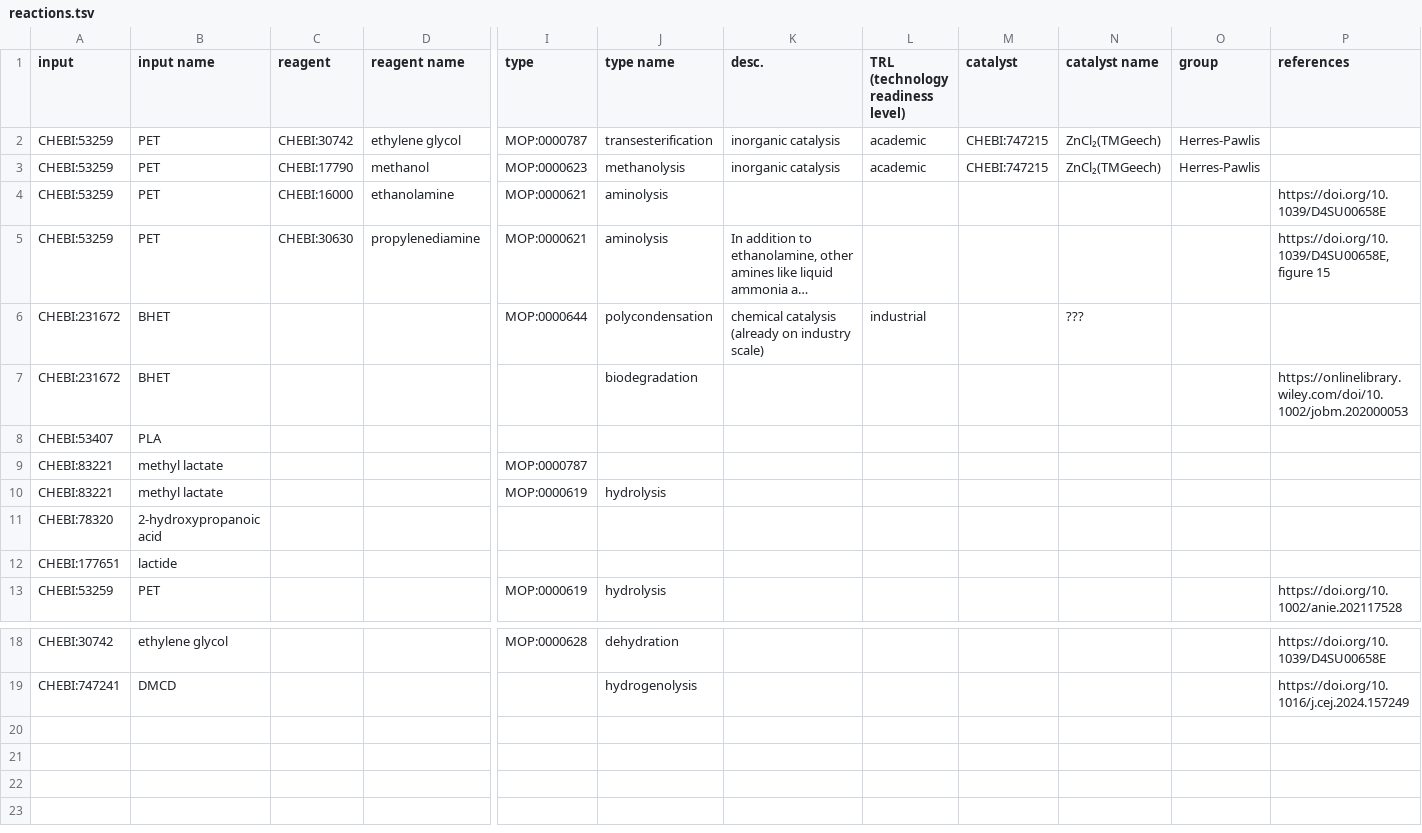
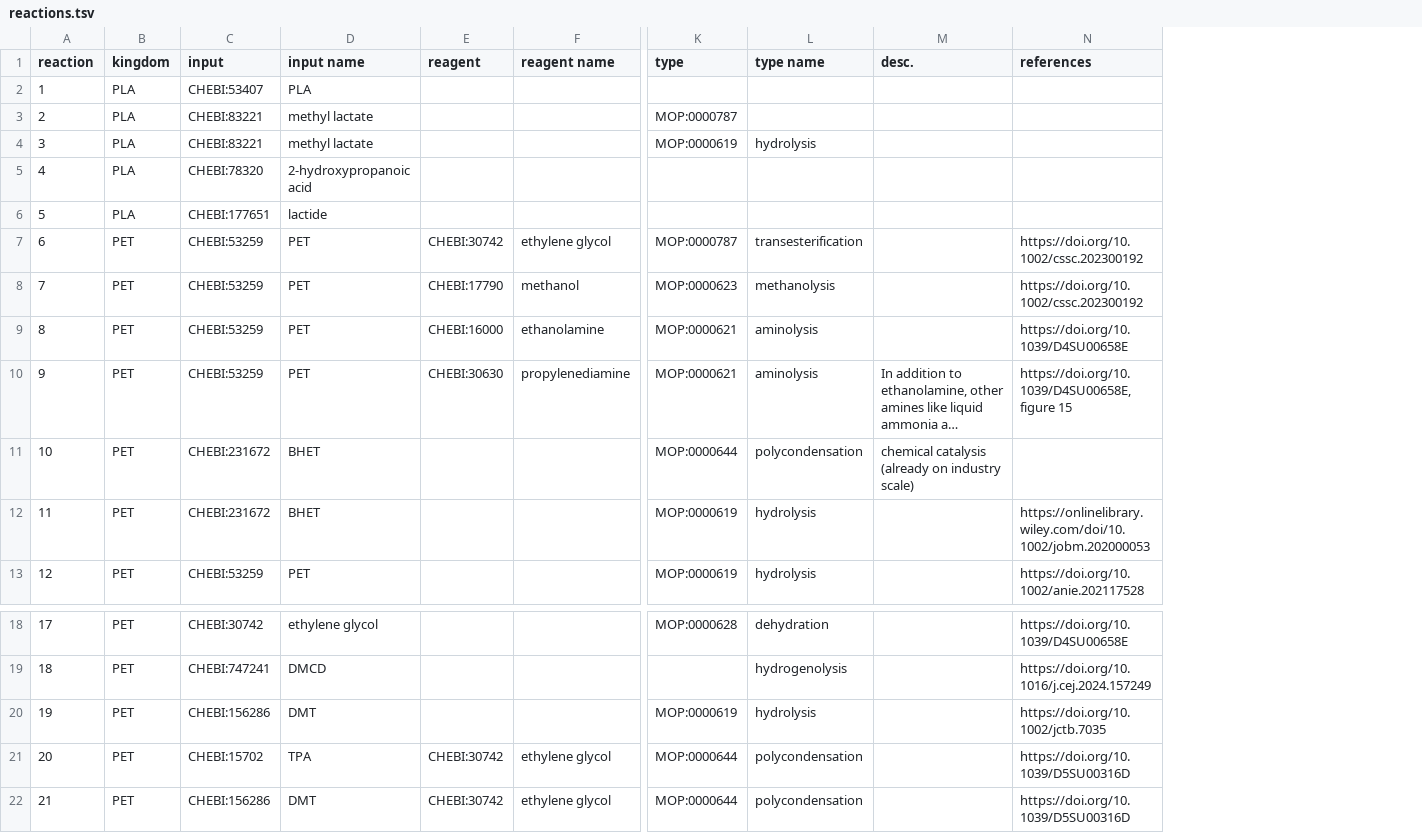
Before and after one commit to catalaix/catalaix-kg, a TSV file: reactions.tsv, drawn as a sheet; only a part is shown, gaps mark what is left out; long unchanged cells end in …; removed rows and columns are numbered as before the commit, all else as after; rows hold the shown columns only; the diff names each change by its address in the sheet, - before the commit and + after, or states it on an @@ line.

Commit message:
Update reactions

```diff
--- a/reactions.tsv
+++ b/reactions.tsv
+column A (reaction), rows 2-6: 1 | 2 | 3 | 4 | 5; row 13: 12; rows 18-19: 17 | 18
+column B (kingdom), rows 2-6: all PLA; row 13: PET; rows 18-19: PET | PET
-column L (TRL (technology readiness level)), empty
-column M (catalyst), empty
-column N (catalyst name), empty
-column O (group), empty
-row 2: CHEBI:53259 | PET | CHEBI:30742 | ethylene glycol | MOP:0000787 | transesterification | inorganic catalysis | academic | CHEBI:747215 | ZnCl₂(TMGeech) | Herres-Pawlis
-row 3: CHEBI:53259 | PET | CHEBI:17790 | methanol | MOP:0000623 | methanolysis | inorganic catalysis | academic | CHEBI:747215 | ZnCl₂(TMGeech) | Herres-Pawlis
-row 7: CHEBI:231672 | BHET |  |  |  | biodegradation |  |  |  |  |  | https://onlinelibrary.wiley.com/doi/10.1002/jobm.202000053
+row 7: 6 | PET | CHEBI:53259 | PET | CHEBI:30742 | ethylene glycol | MOP:0000787 | transesterification |  | https://doi.org/10.1002/cssc.202300192
+row 8: 7 | PET | CHEBI:53259 | PET | CHEBI:17790 | methanol | MOP:0000623 | methanolysis |  | https://doi.org/10.1002/cssc.202300192
@@ row 4 moved to row 9: 8 @@
@@ row 5 moved to row 10: 9 @@
@@ row 6 moved to row 11: 10 @@
+row 12: 11 | PET | CHEBI:231672 | BHET |  |  | MOP:0000619 | hydrolysis |  | https://onlinelibrary.wiley.com/doi/10.1002/jobm.202000053
+row 20: 19 | PET | CHEBI:156286 | DMT |  |  | MOP:0000619 | hydrolysis |  | https://doi.org/10.1002/jctb.7035
+row 21: 20 | PET | CHEBI:15702 | TPA | CHEBI:30742 | ethylene glycol | MOP:0000644 | polycondensation |  | https://doi.org/10.1039/D5SU00316D
+row 22: 21 | PET | CHEBI:156286 | DMT | CHEBI:30742 | ethylene glycol | MOP:0000644 | polycondensation |  | https://doi.org/10.1039/D5SU00316D
```
Also changed, not shown: labs.tsv, 3 other files.
